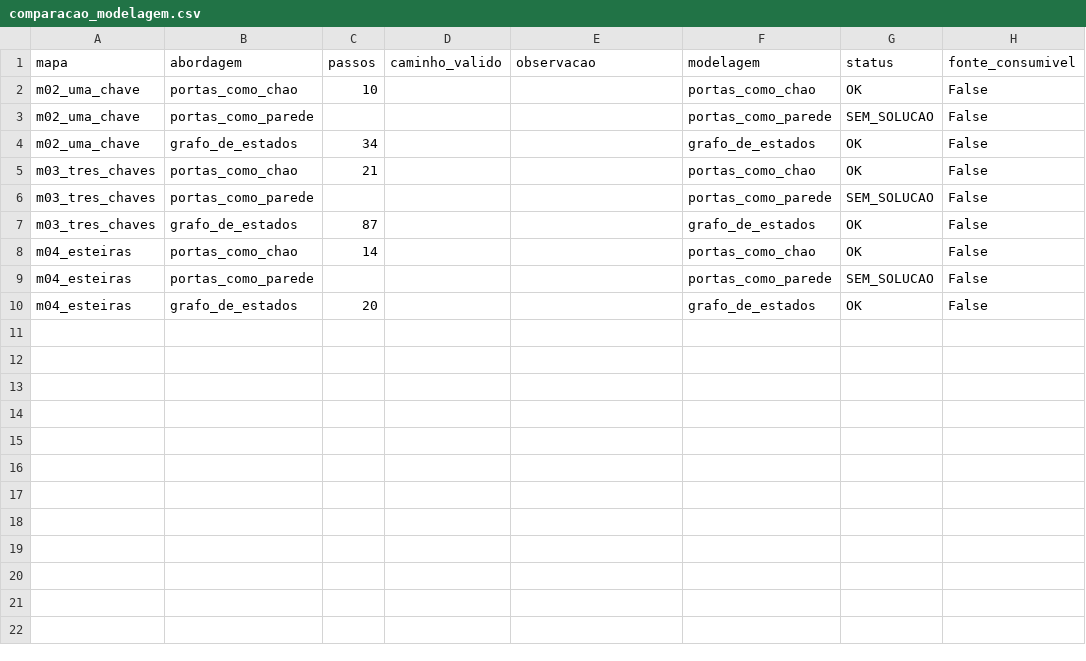
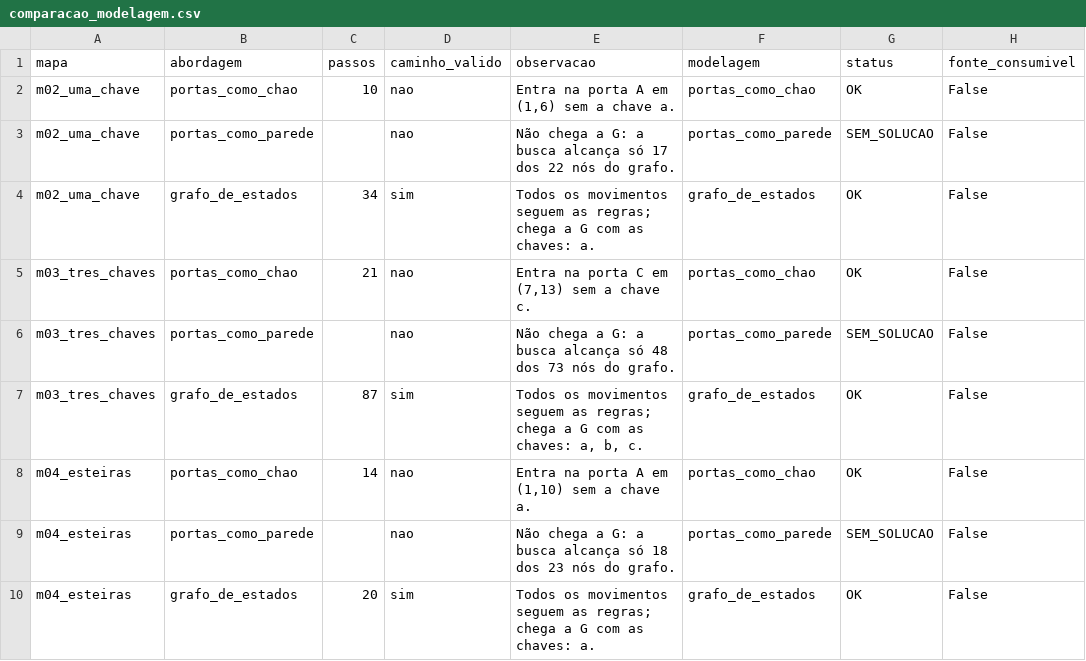
Before and after one commit to Brendalu2005/projeto-grafos-g1, a CSV file: out/parte1/comparacao_modelagem.csv, drawn as a sheet.

Commit message:
Atualiza a lógica de verificação de caminhos e ajusta a exportação de comparação para incluir observações e status corretos.

```diff
--- a/out/parte1/comparacao_modelagem.csv
+++ b/out/parte1/comparacao_modelagem.csv
@@ -1,10 +1,10 @@
 mapa,abordagem,passos,caminho_valido,observacao,modelagem,status,fonte_consumivel
-m02_uma_chave,portas_como_chao,10,,,portas_como_chao,OK,False
-m02_uma_chave,portas_como_parede,,,,portas_como_parede,SEM_SOLUCAO,False
-m02_uma_chave,grafo_de_estados,34,,,grafo_de_estados,OK,False
-m03_tres_chaves,portas_como_chao,21,,,portas_como_chao,OK,False
-m03_tres_chaves,portas_como_parede,,,,portas_como_parede,SEM_SOLUCAO,False
-m03_tres_chaves,grafo_de_estados,87,,,grafo_de_estados,OK,False
-m04_esteiras,portas_como_chao,14,,,portas_como_chao,OK,False
-m04_esteiras,portas_como_parede,,,,portas_como_parede,SEM_SOLUCAO,False
-m04_esteiras,grafo_de_estados,20,,,grafo_de_estados,OK,False
+m02_uma_chave,portas_como_chao,10,nao,"Entra na porta A em (1,6) sem a chave a.",portas_como_chao,OK,False
+m02_uma_chave,portas_como_parede,,nao,Não chega a G: a busca alcança só 17 dos 22 nós do grafo.,portas_como_parede,SEM_SOLUCAO,False
+m02_uma_chave,grafo_de_estados,34,sim,Todos os movimentos seguem as regras; chega a G com as chaves: a.,grafo_de_estados,OK,False
+m03_tres_chaves,portas_como_chao,21,nao,"Entra na porta C em (7,13) sem a chave c.",portas_como_chao,OK,False
+m03_tres_chaves,portas_como_parede,,nao,Não chega a G: a busca alcança só 48 dos 73 nós do grafo.,portas_como_parede,SEM_SOLUCAO,False
+m03_tres_chaves,grafo_de_estados,87,sim,"Todos os movimentos seguem as regras; chega a G com as chaves: a, b, c.",grafo_de_estados,OK,False
+m04_esteiras,portas_como_chao,14,nao,"Entra na porta A em (1,10) sem a chave a.",portas_como_chao,OK,False
+m04_esteiras,portas_como_parede,,nao,Não chega a G: a busca alcança só 18 dos 23 nós do grafo.,portas_como_parede,SEM_SOLUCAO,False
+m04_esteiras,grafo_de_estados,20,sim,Todos os movimentos seguem as regras; chega a G com as chaves: a.,grafo_de_estados,OK,False
```
Also changed, not shown: out/parte1/fonte_consumivel/comparacao_modelagem.csv, 2 other files.
